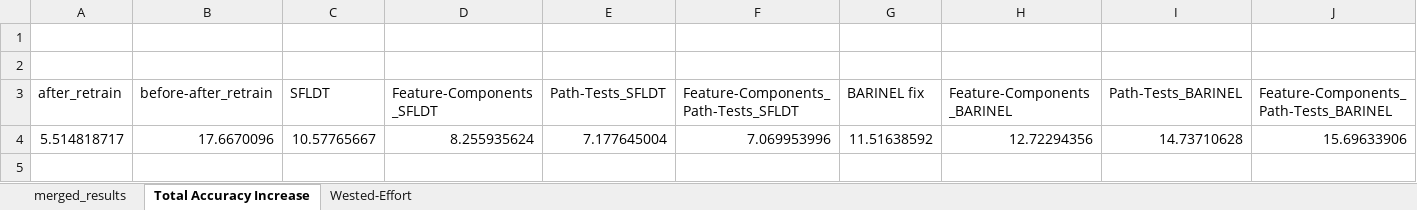
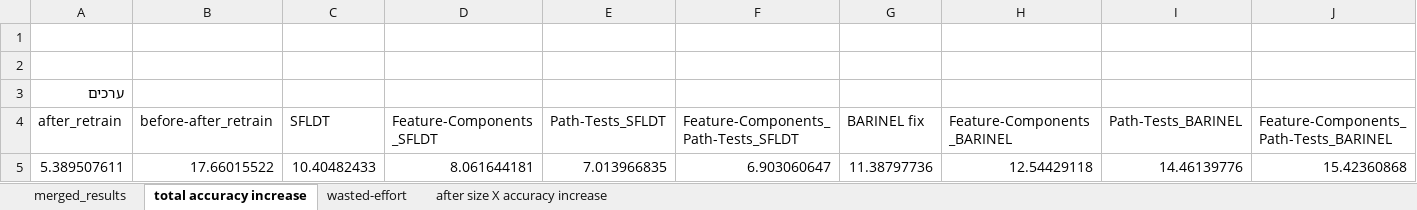
Before and after one commit to yoavzelinger/APPETITE, an Excel workbook: data/results/results_final.xlsx, sheet total accuracy increase, drawn as a sheet; values as stored, in another font and other column widths than the file's, no borders; charts and pictures not drawn; removed rows and columns are numbered as before the commit, all else as after; the diff names each change by its address in the sheet, - before the commit and + after, or states it on an @@ line.

Commit message:
add after size X accuracy increase plot

```diff
--- a/data/results/results_final.xlsx (sheet total accuracy increase)
+++ b/data/results/results_final.xlsx (sheet total accuracy increase)
-sheet tab: Total Accuracy Increase
+sheet tab: total accuracy increase
-sheet tab: Wested-Effort
+sheet tab: wasted-effort
+sheet tab: after size X accuracy increase
+row 3: ערכים
-row 4: 5.514818717 | 17.6670096 | 10.57765667 | 8.255935624 | 7.177645004 | 7.069953996 | 11.51638592 | 12.72294356 | 14.73710628 | 15.69633906
+row 5: 5.389507611 | 17.66015522 | 10.40482433 | 8.061644181 | 7.013966835 | 6.903060647 | 11.38797736 | 12.54429118 | 14.46139776 | 15.42360868
```
Also changed, not shown: sheet wasted-effort, charts or pictures.
